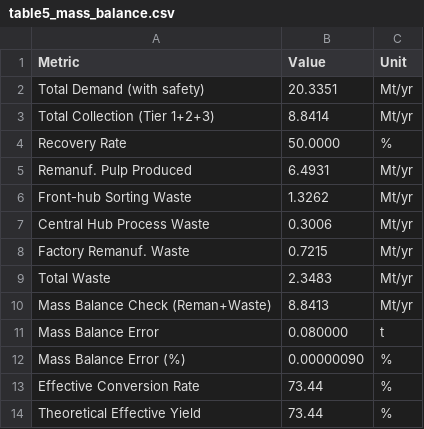
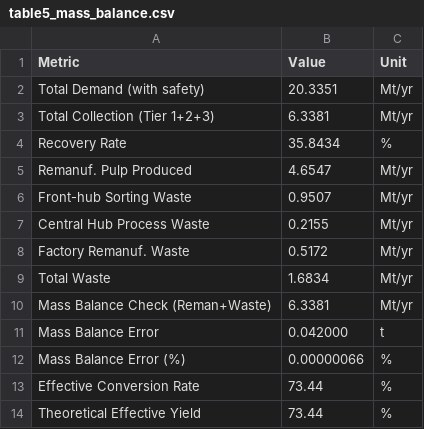
Before and after one commit to locustzhang/CLSCEPR, a CSV file: table5_mass_balance.csv, drawn as a sheet.

```diff
--- a/table5_mass_balance.csv
+++ b/table5_mass_balance.csv
@@ -2,12 +2,12 @@ Metric,Value,Unit
 Total Demand (with safety),20.3351,Mt/yr
-Total Collection (Tier 1+2+3),8.8414,Mt/yr
-Recovery Rate,50.0000,%
-Remanuf. Pulp Produced,6.4931,Mt/yr
-Front-hub Sorting Waste,1.3262,Mt/yr
-Central Hub Process Waste,0.3006,Mt/yr
-Factory Remanuf. Waste,0.7215,Mt/yr
-Total Waste,2.3483,Mt/yr
-Mass Balance Check (Reman+Waste),8.8413,Mt/yr
-Mass Balance Error,0.080000,t
-Mass Balance Error (%),0.00000090,%
+Total Collection (Tier 1+2+3),6.3381,Mt/yr
+Recovery Rate,35.8434,%
+Remanuf. Pulp Produced,4.6547,Mt/yr
+Front-hub Sorting Waste,0.9507,Mt/yr
+Central Hub Process Waste,0.2155,Mt/yr
+Factory Remanuf. Waste,0.5172,Mt/yr
+Total Waste,1.6834,Mt/yr
+Mass Balance Check (Reman+Waste),6.3381,Mt/yr
+Mass Balance Error,0.042000,t
+Mass Balance Error (%),0.00000066,%
 Effective Conversion Rate,73.44,%
```
Also changed, not shown: table3_sensitivity.csv, 6 other files.
